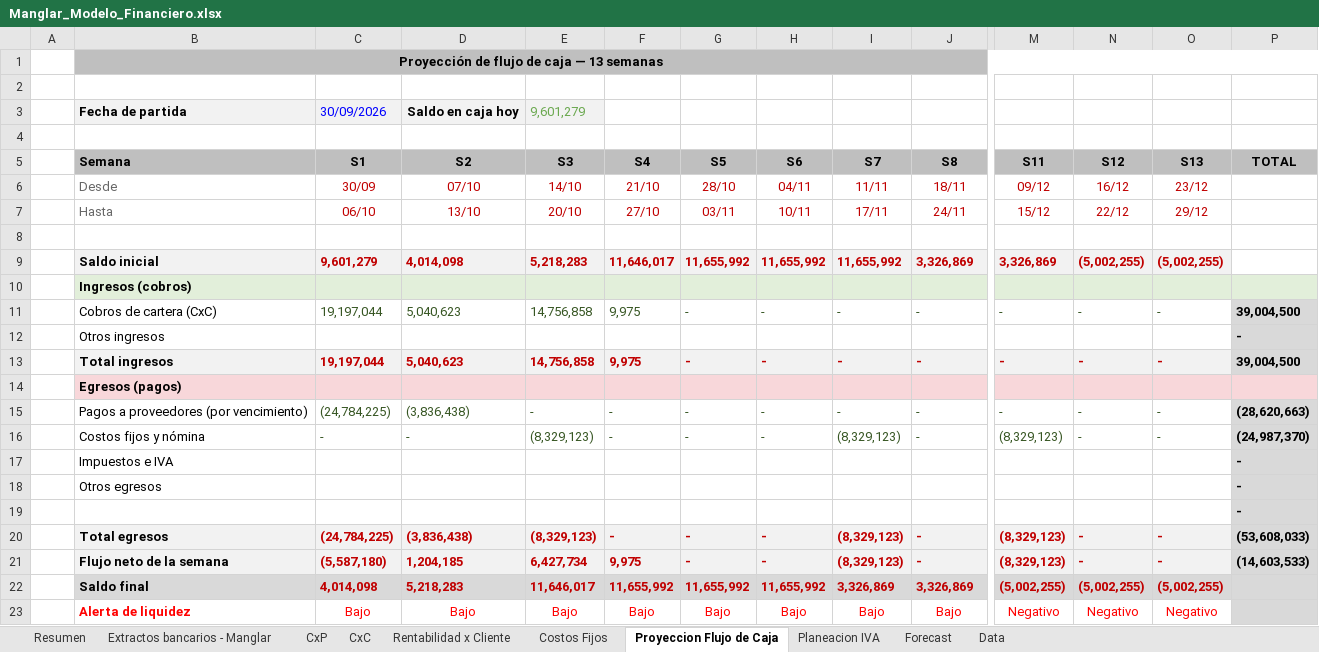
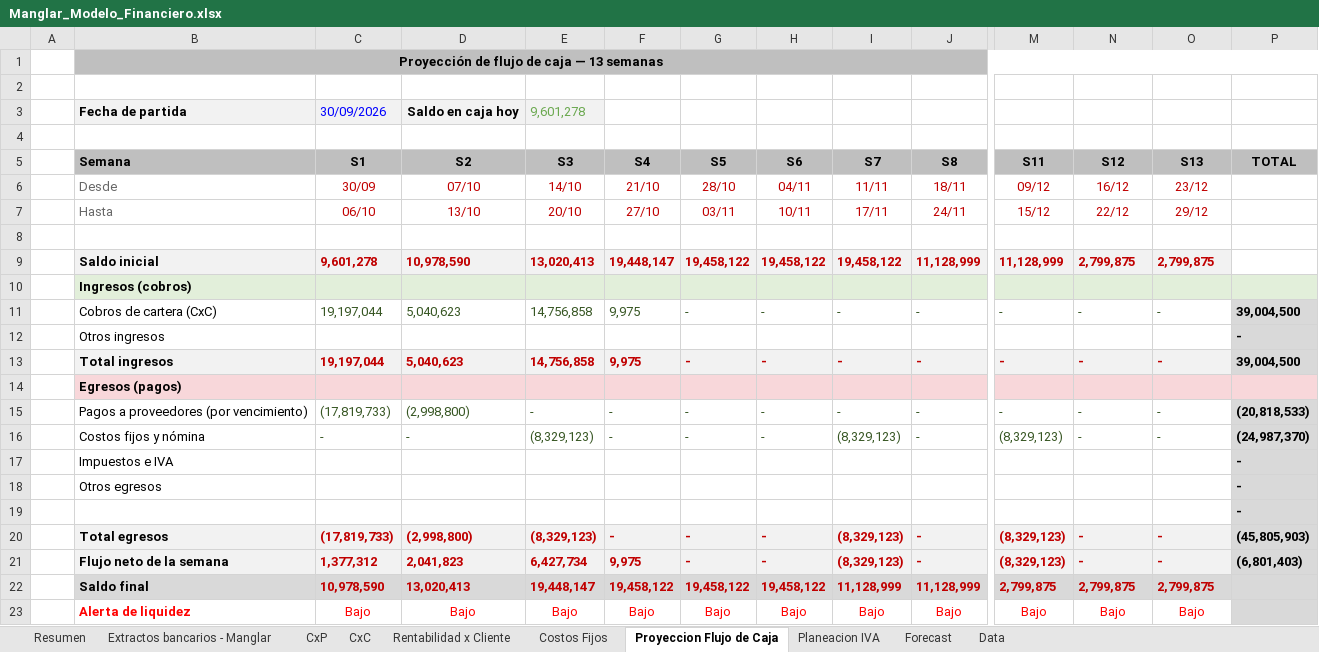
Before and after one commit to santiagomanglar/dashboard-manglar, an Excel workbook: Manglar_Modelo_Financiero.xlsx, sheet Proyeccion Flujo de Caja, drawn as a sheet; only a part is shown, gaps mark what is left out; values as stored, in another font and other column widths than the file's, no borders; conditional formats not drawn; the diff covers the shown part only; the diff names each change by its address in the sheet, - before the commit and + after, or states it on an @@ line.

```diff
--- a/Manglar_Modelo_Financiero.xlsx (sheet Proyeccion Flujo de Caja)
+++ b/Manglar_Modelo_Financiero.xlsx (sheet Proyeccion Flujo de Caja)
-E3 (S3): 9,601,279
+E3 (S3): 9,601,278
-C9 (S1): 9,601,279
+C9 (S1): 9,601,278
-D9 (S2): 4,014,098
+D9 (S2): 10,978,590
-E9 (S3): 5,218,283
+E9 (S3): 13,020,413
-F9 (S4): 11,646,017
+F9 (S4): 19,448,147
-G9 (S5): 11,655,992
+G9 (S5): 19,458,122
-H9 (S6): 11,655,992
+H9 (S6): 19,458,122
-I9 (S7): 11,655,992
+I9 (S7): 19,458,122
-J9 (S8): 3,326,869
+J9 (S8): 11,128,999
-M9 (S11): 3,326,869
+M9 (S11): 11,128,999
-N9 (S12): (5,002,255)
+N9 (S12): 2,799,875
-O9 (S13): (5,002,255)
+O9 (S13): 2,799,875
-C15 (S1): (24,784,225)
+C15 (S1): (17,819,733)
-D15 (S2): (3,836,438)
+D15 (S2): (2,998,800)
-P15 (TOTAL): (28,620,663)
+P15 (TOTAL): (20,818,533)
-C20 (S1): (24,784,225)
+C20 (S1): (17,819,733)
-D20 (S2): (3,836,438)
+D20 (S2): (2,998,800)
-P20 (TOTAL): (53,608,033)
+P20 (TOTAL): (45,805,903)
-C21 (S1): (5,587,180)
+C21 (S1): 1,377,312
-D21 (S2): 1,204,185
+D21 (S2): 2,041,823
-P21 (TOTAL): (14,603,533)
+P21 (TOTAL): (6,801,403)
-C22 (S1): 4,014,098
+C22 (S1): 10,978,590
-D22 (S2): 5,218,283
+D22 (S2): 13,020,413
-E22 (S3): 11,646,017
+E22 (S3): 19,448,147
-F22 (S4): 11,655,992
+F22 (S4): 19,458,122
-G22 (S5): 11,655,992
+G22 (S5): 19,458,122
-H22 (S6): 11,655,992
+H22 (S6): 19,458,122
-I22 (S7): 3,326,869
+I22 (S7): 11,128,999
-J22 (S8): 3,326,869
+J22 (S8): 11,128,999
-M22 (S11): (5,002,255)
+M22 (S11): 2,799,875
-N22 (S12): (5,002,255)
+N22 (S12): 2,799,875
-O22 (S13): (5,002,255)
+O22 (S13): 2,799,875
-M23 (S11): Negativo
+M23 (S11): Bajo
-N23 (S12): Negativo
+N23 (S12): Bajo
-O23 (S13): Negativo
+O23 (S13): Bajo
```
Also changed, not shown: 4 edited cells elsewhere in this sheet, sheet CxC, sheet CxP, sheet Extractos bancarios - Manglar, sheet Data, sheet Resumen, sheet Rentabilidad x Cliente, formulas that keep their value, charts or pictures.
